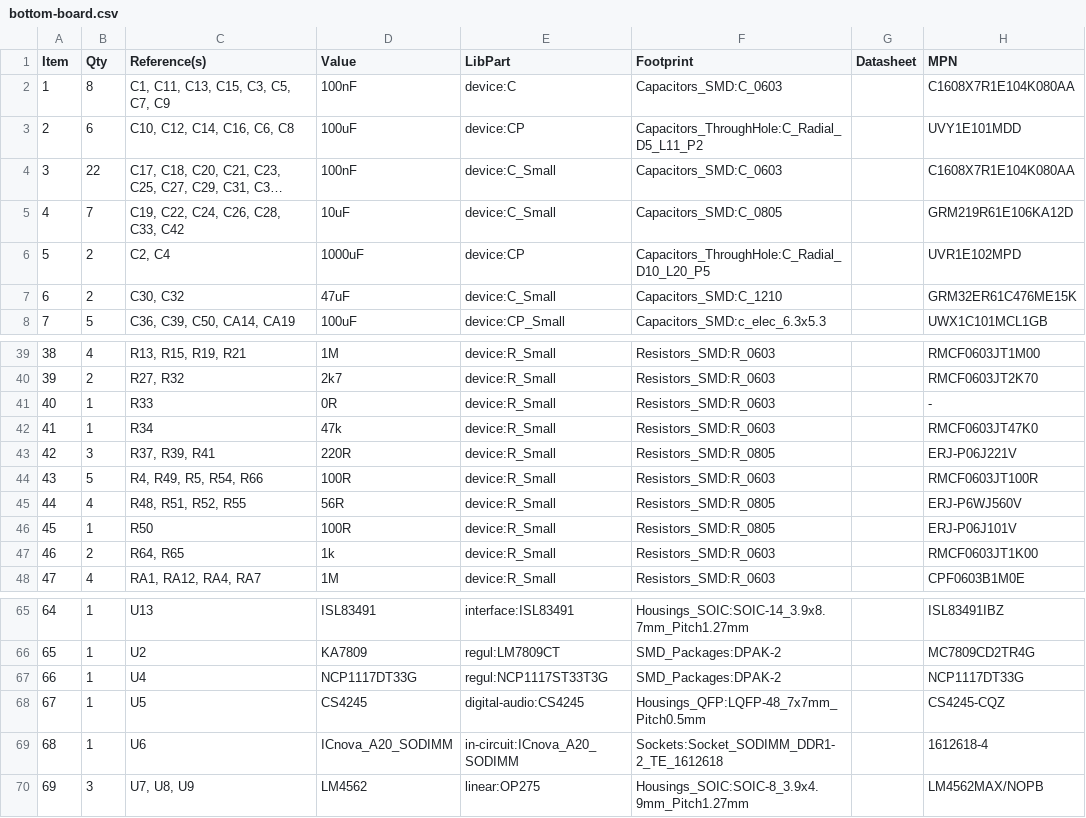
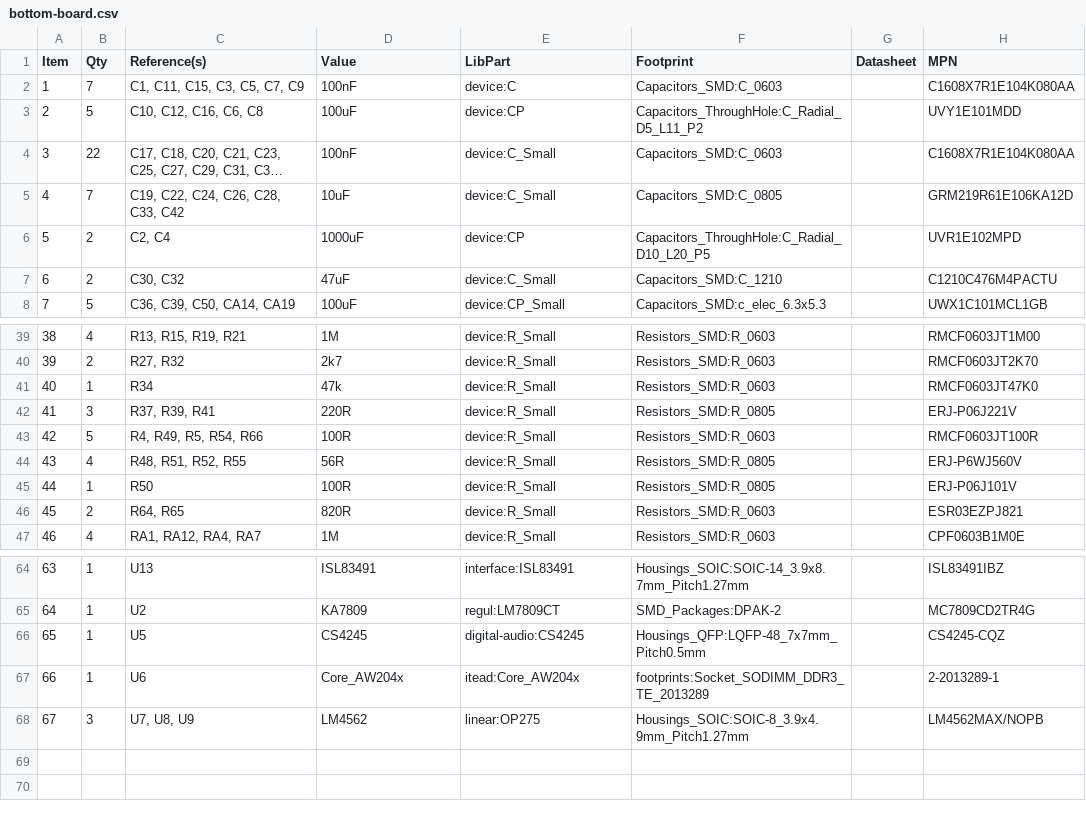
Before and after one commit to mod-audio/mod-hw-duoX, a CSV file: hw-design/bottom-board/bottom-board.csv, drawn as a sheet; only a part is shown, gaps mark what is left out; long unchanged cells end in …; removed rows and columns are numbered as before the commit, all else as after; the diff names each change by its address in the sheet, - before the commit and + after, or states it on an @@ line.

Commit message:
both BOM updated, top and bottom board

```diff
--- a/hw-design/bottom-board/bottom-board.csv
+++ b/hw-design/bottom-board/bottom-board.csv
-B2 (Qty): 8
+B2 (Qty): 7
-C2 (Reference(s)): C1, C11, C13, C15, C3, C5, C7, C9
+C2 (Reference(s)): C1, C11, C15, C3, C5, C7, C9
-B3 (Qty): 6
+B3 (Qty): 5
-C3 (Reference(s)): C10, C12, C14, C16, C6, C8
+C3 (Reference(s)): C10, C12, C16, C6, C8
-H7 (MPN): GRM32ER61C476ME15K
+H7 (MPN): C1210C476M4PACTU
-row 41: 40 | 1 | R33 | 0R | device:R_Small | Resistors_SMD:R_0603 |  | -
@@ column A (Item) renumbered from row 41 down @@
-D46 (Value): 1k
+D46 (Value): 820R
-H46 (MPN): RMCF0603JT1K00
+H46 (MPN): ESR03EZPJ821
-row 67: 66 | 1 | U4 | NCP1117DT33G | regul:NCP1117ST33T3G | SMD_Packages:DPAK-2 |  | NCP1117DT33G
-D67 (Value): ICnova_A20_SODIMM
+D67 (Value): Core_AW204x
-E67 (LibPart): in-circuit:ICnova_A20_SODIMM
+E67 (LibPart): itead:Core_AW204x
-F67 (Footprint): Sockets:Socket_SODIMM_DDR1-2_TE_1612618
+F67 (Footprint): footprints:Socket_SODIMM_DDR3_TE_2013289
-H67 (MPN): 1612618-4
+H67 (MPN): 2-2013289-1
```
Also changed, not shown: hw-design/top-board/top-board.csv, 10 other files.
